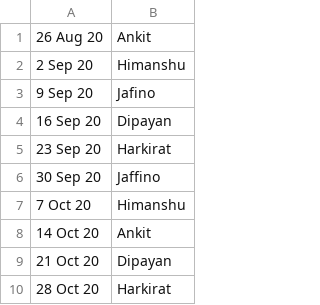
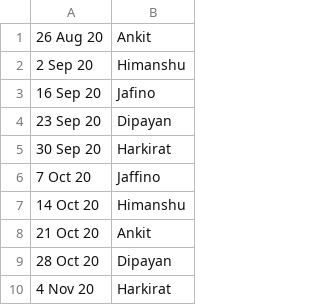
Before and after one commit to dipayanm/dipayanm.github.io, a CSV file: monsoon2020.csv, drawn as a sheet.

```diff
--- a/monsoon2020.csv
+++ b/monsoon2020.csv
@@ -2,9 +2,9 @@
 2 Sep 20,Himanshu,
-9 Sep 20,Jafino,
-16 Sep 20,Dipayan,
-23 Sep 20,Harkirat,
-30 Sep 20,Jaffino,
-7 Oct 20,Himanshu,
-14 Oct 20,Ankit,
-21 Oct 20,Dipayan,
-28 Oct 20,Harkirat,
+16 Sep 20,Jafino,
+23 Sep 20,Dipayan,
+30 Sep 20,Harkirat,
+7 Oct 20,Jaffino,
+14 Oct 20,Himanshu,
+21 Oct 20,Ankit,
+28 Oct 20,Dipayan,
+4 Nov 20,Harkirat,
```
Also changed, not shown: 1 other file.
